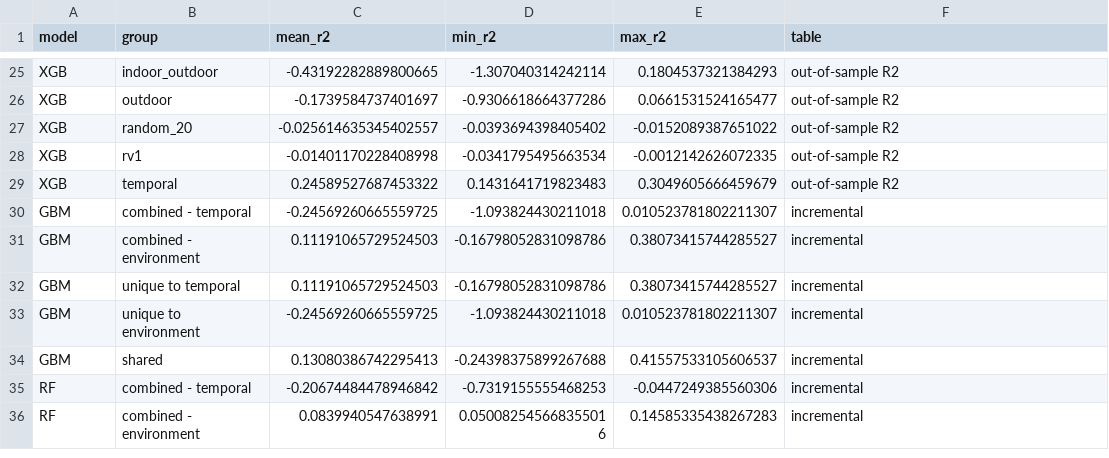
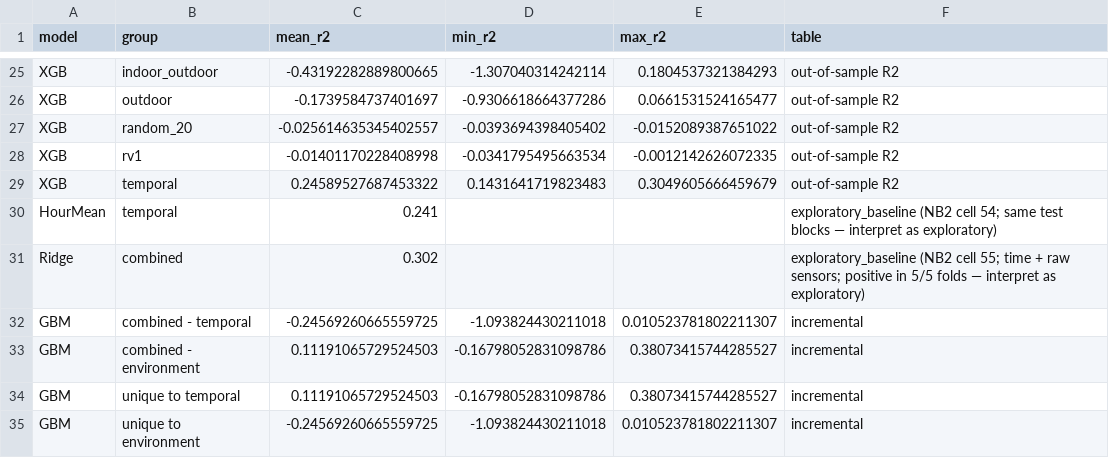
Before and after one commit to vmrmalicdem/DSS142-FinalProject, a CSV file: report_assets/r2_table.csv, drawn as a sheet; only a part is shown, gaps mark what is left out; the shorter side is filled out with more unchanged rows.

```diff
--- a/report_assets/r2_table.csv
+++ b/report_assets/r2_table.csv
@@ -29,2 +29,4 @@ XGB,rv1,-0.01401170228408998,-0.0341795495663534,-0.0012142626072335,out-of-samp
 XGB,temporal,0.24589527687453322,0.1431641719823483,0.3049605666459679,out-of-sample R2
+HourMean,temporal,0.241,,,exploratory_baseline (NB2 cell 54; same test blocks — interpret as exploratory)
+Ridge,combined,0.302,,,exploratory_baseline (NB2 cell 55; time + raw sensors; positive in 5/5 folds — interpret as exploratory)
 GBM,combined - temporal,-0.24569260665559725,-1.093824430211018,0.010523781802211307,incremental
```
Also changed, not shown: 7 other files.
